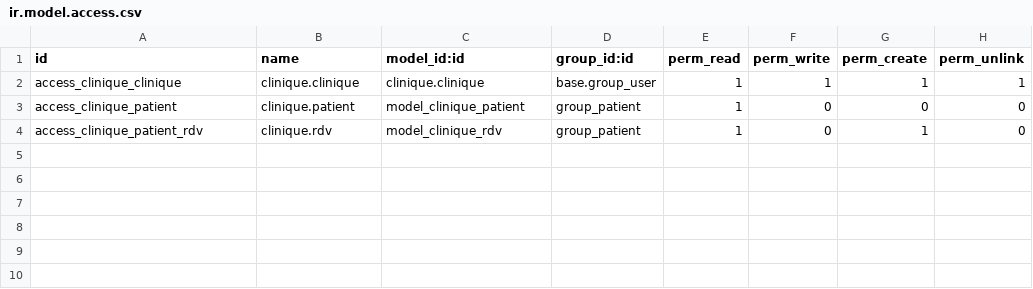
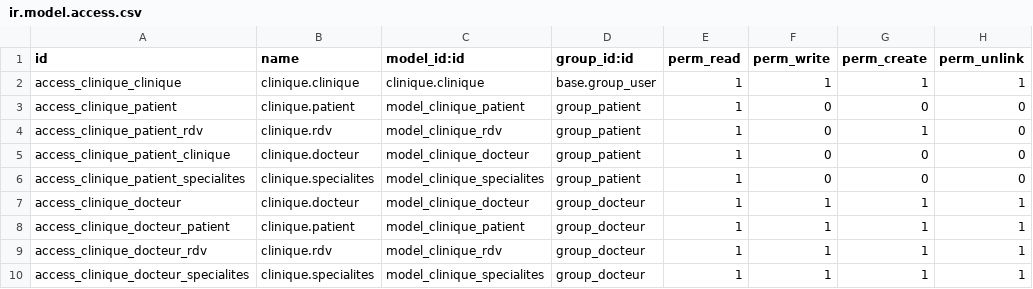
Before and after one commit to YASSlNE/OdooCustomModules, a CSV file: clinique/security/ir.model.access.csv, drawn as a sheet; the diff names each change by its address in the sheet, - before the commit and + after, or states it on an @@ line.

```diff
--- a/clinique/security/ir.model.access.csv
+++ b/clinique/security/ir.model.access.csv
+row 5: access_clinique_patient_clinique | clinique.docteur | model_clinique_docteur | group_patient | 1 | 0 | 0 | 0
+row 6: access_clinique_patient_specialites | clinique.specialites | model_clinique_specialites | group_patient | 1 | 0 | 0 | 0
+row 7: access_clinique_docteur | clinique.docteur | model_clinique_docteur | group_docteur | 1 | 1 | 1 | 1
+row 8: access_clinique_docteur_patient | clinique.patient | model_clinique_patient | group_docteur | 1 | 1 | 1 | 1
+row 9: access_clinique_docteur_rdv | clinique.rdv | model_clinique_rdv | group_docteur | 1 | 1 | 1 | 1
+row 10: access_clinique_docteur_specialites | clinique.specialites | model_clinique_specialites | group_docteur | 1 | 1 | 1 | 1
```
Also changed, not shown: 4 other files.
